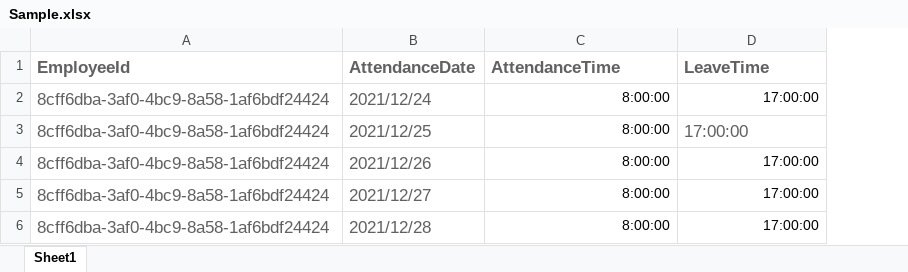
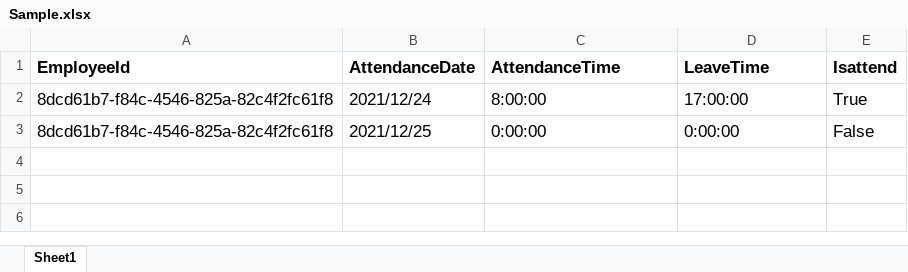
Before and after one commit to Ibrahem-Ramadan/HrSystem, an Excel workbook: HrSystem/wwwroot/app-assets/Sample.xlsx, sheet Sheet1, drawn as a sheet; values as stored, in another font and other column widths than the file's, no borders; charts and pictures not drawn; removed rows and columns are numbered as before the commit, all else as after; the diff names each change by its address in the sheet, - before the commit and + after, or states it on an @@ line.

Commit message:
update_attendance

```diff
--- a/HrSystem/wwwroot/app-assets/Sample.xlsx (sheet Sheet1)
+++ b/HrSystem/wwwroot/app-assets/Sample.xlsx (sheet Sheet1)
+column E (Isattend), rows 2-3: True | False
-A1:D1 text colour: #616161
+A1:D1 text colour: black
-A2:A3 (EmployeeId): 8cff6dba-3af0-4bc9-8a58-1af6bdf24424
+A2:A3 (EmployeeId): 8dcd61b7-f84c-4546-825a-82c4f2fc61f8
-A2:B3 text colour: #616161
+A2:B3 text colour: black
@@ C2:D2 text size: larger, alignment: right → left @@
-C3 (AttendanceTime): 8:00:00
+C3 (AttendanceTime): 0:00:00
@@ C3 text size: larger @@
-D3 (LeaveTime): 17:00:00
+D3 (LeaveTime): 0:00:00
-D3 text colour: #616161
+D3 text colour: black
-row 4: 8cff6dba-3af0-4bc9-8a58-1af6bdf24424 | 2021/12/26 | 8:00:00 | 17:00:00
-row 5: 8cff6dba-3af0-4bc9-8a58-1af6bdf24424 | 2021/12/27 | 8:00:00 | 17:00:00
-row 6: 8cff6dba-3af0-4bc9-8a58-1af6bdf24424 | 2021/12/28 | 8:00:00 | 17:00:00
```
Also changed, not shown: 2 other files.
